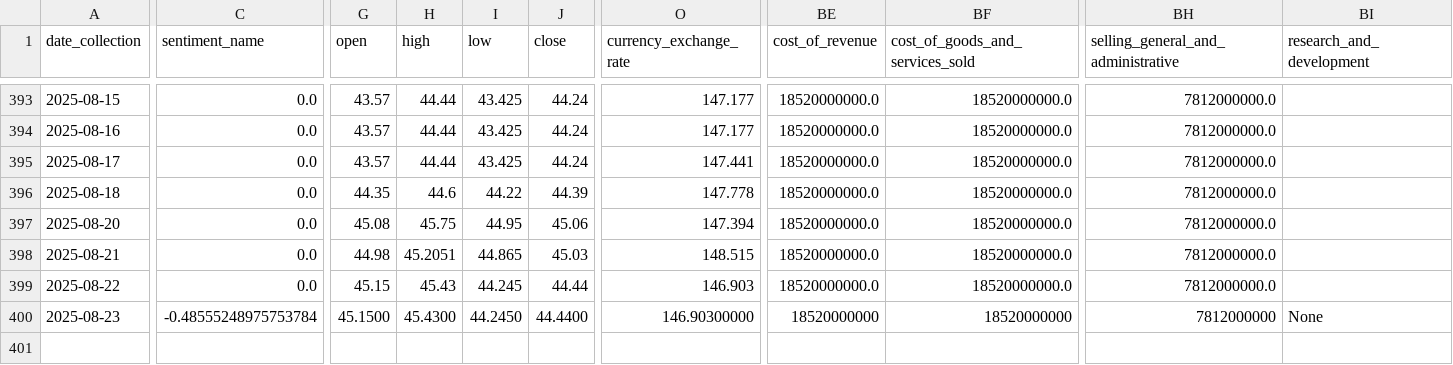
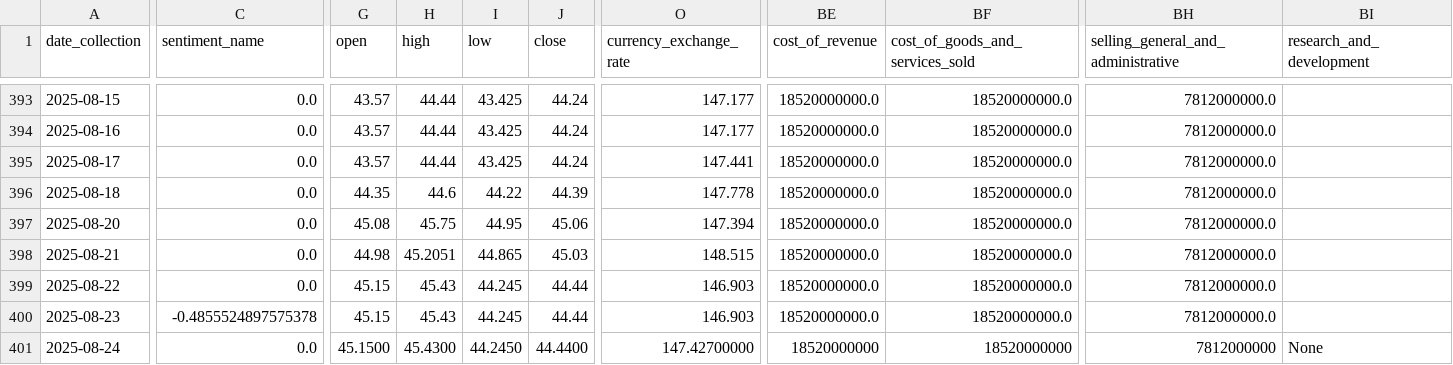
Before and after one commit to CastIehard/Stock-Prediction-AI, a CSV file: Stocks/Verizon/data.csv, drawn as a sheet; only a part is shown, gaps mark what is left out; rows hold the shown columns only; the diff covers the shown part only; the diff names each change by its address in the sheet, - before the commit and + after, or states it on an @@ line.

Commit message:
Daily Collection

```diff
--- a/Stocks/Verizon/data.csv
+++ b/Stocks/Verizon/data.csv
-C400 (sentiment_name): -0.48555248975753784
+C400 (sentiment_name): -0.4855524897575378
-G400 (open): 45.1500
+G400 (open): 45.15
-H400 (high): 45.4300
+H400 (high): 45.43
-I400 (low): 44.2450
+I400 (low): 44.245
-J400 (close): 44.4400
+J400 (close): 44.44
-O400 (currency_exchange_rate): 146.90300000
+O400 (currency_exchange_rate): 146.903
-BE400 (cost_of_revenue): 18520000000
+BE400 (cost_of_revenue): 18520000000.0
-BF400 (cost_of_goods_and_services_sold): 18520000000
+BF400 (cost_of_goods_and_services_sold): 18520000000.0
-BH400: 7812000000
+BH400: 7812000000.0
-BI400 (research_and_development): None
+BI400 (research_and_development): (empty)
+row 401: 2025-08-24 | 0.0 | 45.1500 | 45.4300 | 44.2450 | 44.4400 | 147.42700000 | 18520000000 | 18520000000 | 7812000000 | None
```
Also changed, not shown: 45 edited cells elsewhere in this file, Stocks/Adobe/data.csv.
